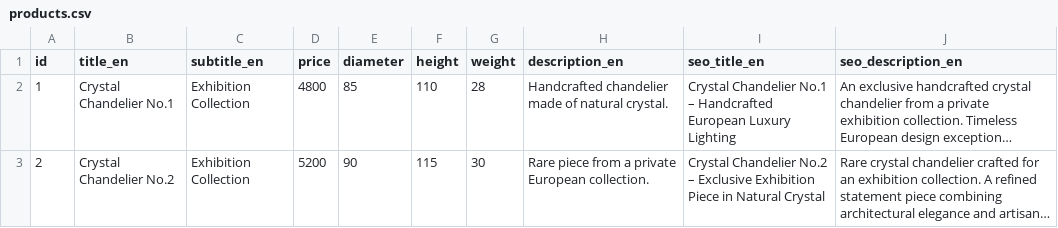
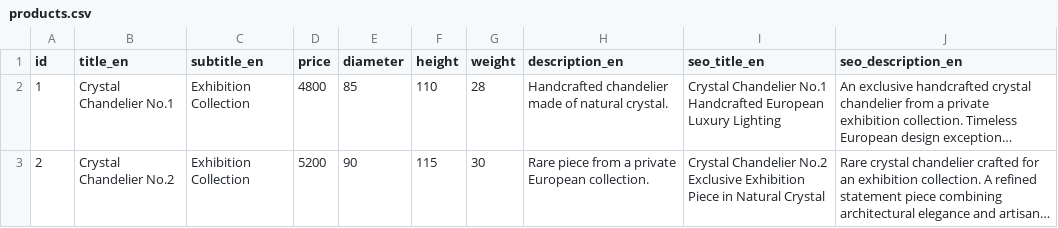
Before and after one commit to jevgenijsanosovs-sys/Lustras1, a CSV file: products.csv, drawn as a sheet; long unchanged cells end in …; the diff names each change by its address in the sheet, - before the commit and + after, or states it on an @@ line.

Commit message:
Update products.csv

```diff
--- a/products.csv
+++ b/products.csv
-I2 (seo_title_en): …Chandelier No.1 – Handcrafted European…
+I2 (seo_title_en): …Chandelier No.1 Handcrafted European…
-I3 (seo_title_en): …Chandelier No.2 – Exclusive Exhibition…
+I3 (seo_title_en): …Chandelier No.2 Exclusive Exhibition…
```
